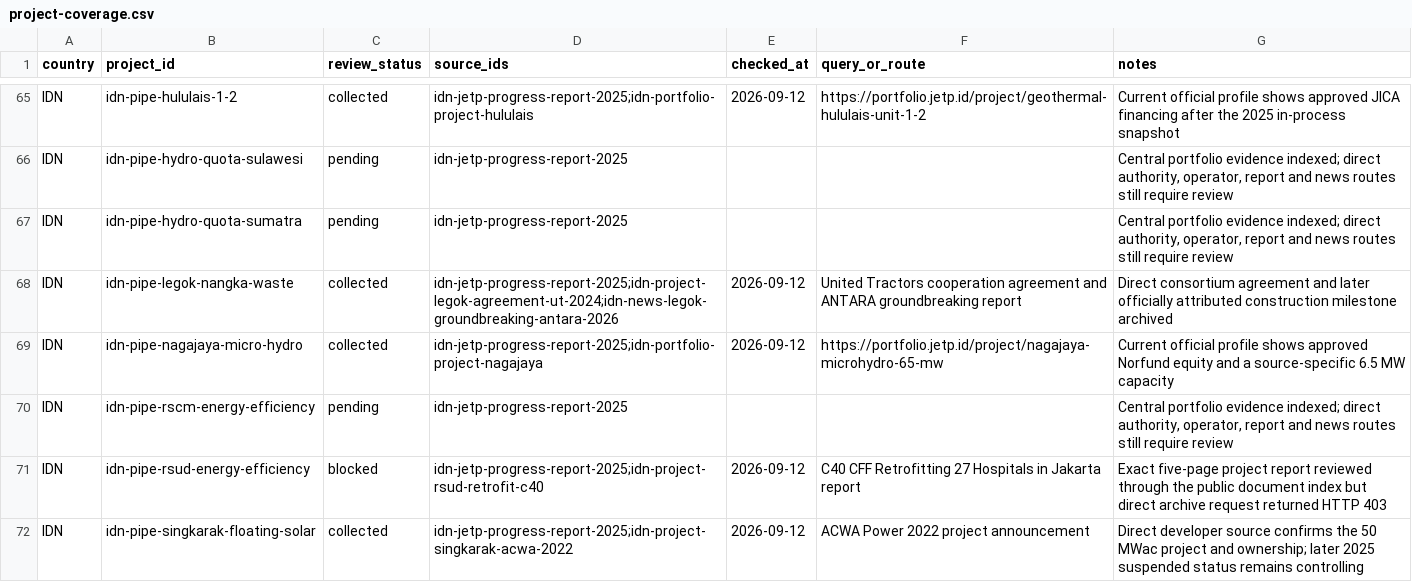
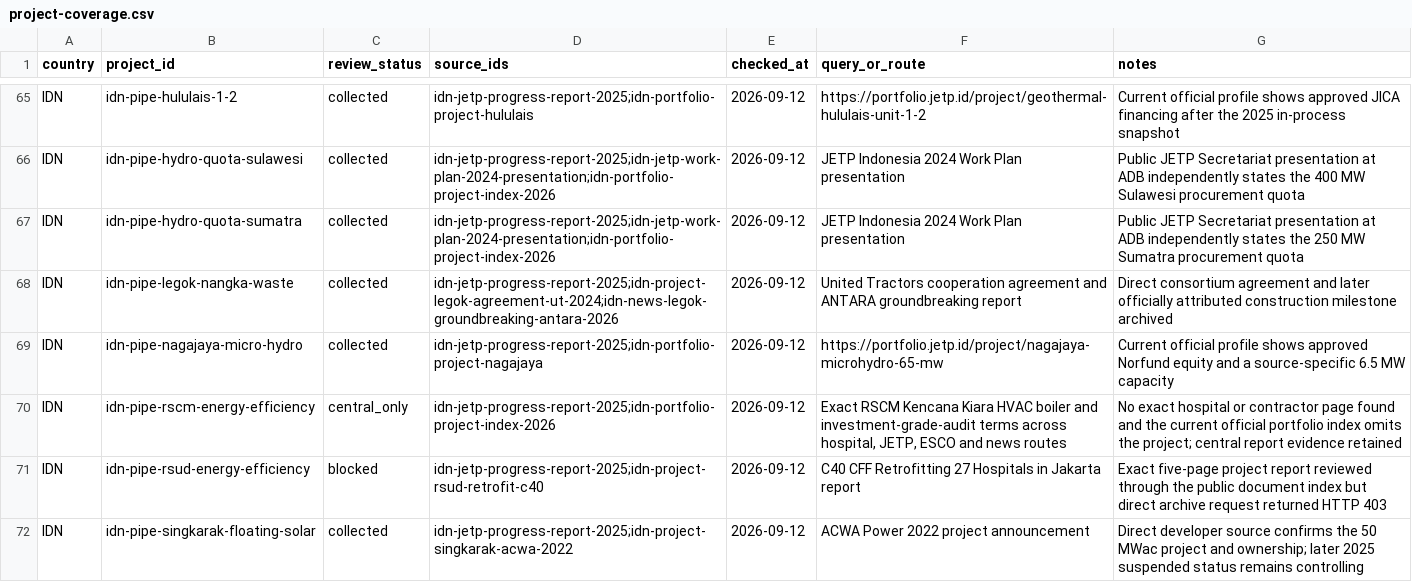
Before and after one commit to MinhHaDuong/climate-finance-het, a CSV file: data/jetp/project-coverage.csv, drawn as a sheet; only a part is shown, gaps mark what is left out; the diff covers the shown part only; the diff names each change by its address in the sheet, - before the commit and + after, or states it on an @@ line.

Commit message:
data: complete Indonesia review (project-coverage.csv)

```diff
--- a/data/jetp/project-coverage.csv
+++ b/data/jetp/project-coverage.csv
-C66:C67 (review_status): pending
+C66:C67 (review_status): collected
-D66:D67 (source_ids): idn-jetp-progress-report-2025
+D66:D67 (source_ids): idn-jetp-progress-report-2025;idn-jetp-work-plan-2024-presentation;idn-portfolio-project-index-2026
-E66:E67 (checked_at): (empty)
+E66:E67 (checked_at): 2026-09-12
-F66:F67 (query_or_route): (empty)
+F66:F67 (query_or_route): JETP Indonesia 2024 Work Plan presentation
-G66 (notes): Central portfolio evidence indexed; direct authority, operator, report and news routes still require review
+G66 (notes): Public JETP Secretariat presentation at ADB independently states the 400 MW Sulawesi procurement quota
-G67 (notes): Central portfolio evidence indexed; direct authority, operator, report and news routes still require review
+G67 (notes): Public JETP Secretariat presentation at ADB independently states the 250 MW Sumatra procurement quota
-C70 (review_status): pending
+C70 (review_status): central_only
-D70 (source_ids): idn-jetp-progress-report-2025
+D70 (source_ids): idn-jetp-progress-report-2025;idn-portfolio-project-index-2026
-E70 (checked_at): (empty)
+E70 (checked_at): 2026-09-12
-F70 (query_or_route): (empty)
+F70 (query_or_route): Exact RSCM Kencana Kiara HVAC boiler and investment-grade-audit terms across hospital, JETP, ESCO and news routes
-G70 (notes): Central portfolio evidence indexed; direct authority, operator, report and news routes still require review
+G70 (notes): No exact hospital or contractor page found and the current official portfolio index omits the project; central report evidence retained
```
Also changed, not shown: 35 edited cells elsewhere in this file.
